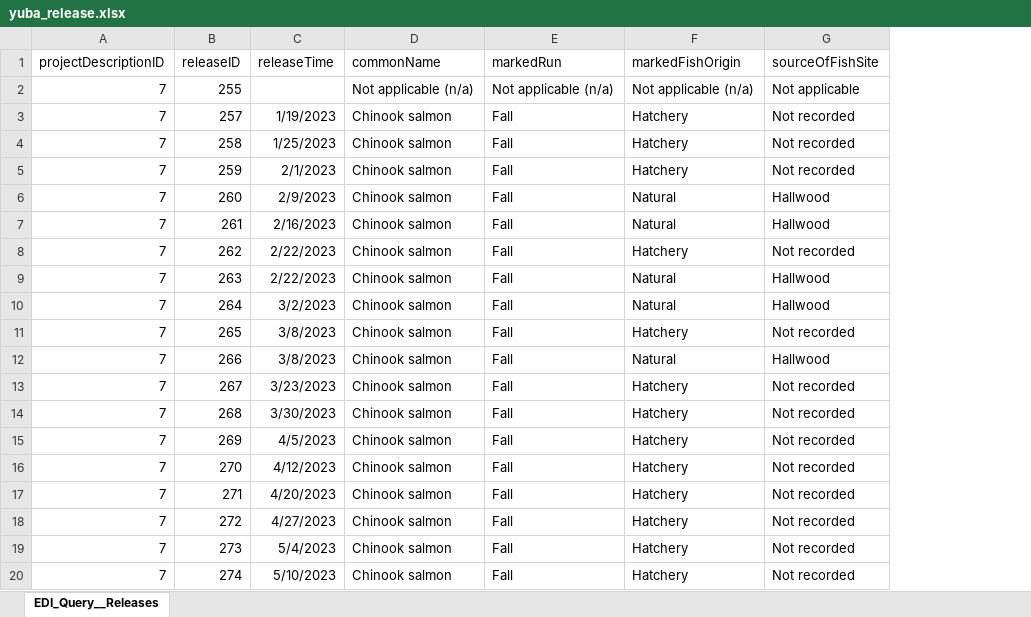
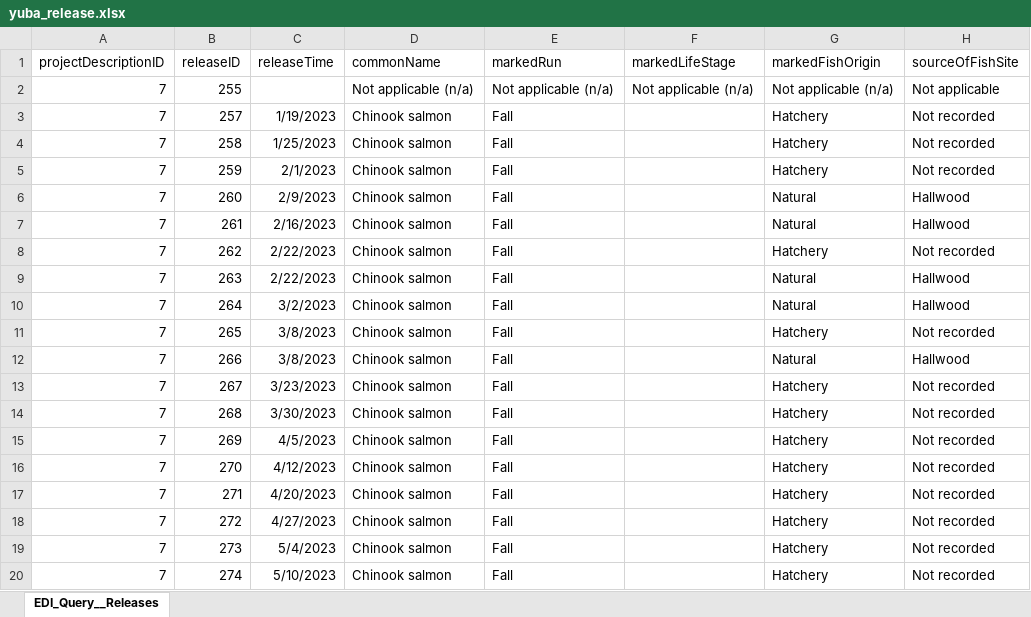
Before and after one commit to SRJPE/jpe-yuba-edi, an Excel workbook: data-raw/yuba_release.xlsx, sheet EDI_Query__Releases, drawn as a sheet; only a part is shown; values as stored, in another font and other column widths than the file's, no borders; the diff names each change by its address in the sheet, - before the commit and + after, or states it on an @@ line.

```diff
--- a/data-raw/yuba_release.xlsx (sheet EDI_Query__Releases)
+++ b/data-raw/yuba_release.xlsx (sheet EDI_Query__Releases)
+column F (markedLifeStage), row 2: Not applicable (n/a)
```
Also changed, not shown: data-raw/yuba_recapture.xlsx, data-raw/yuba_trap.xlsx, 6 other files.
